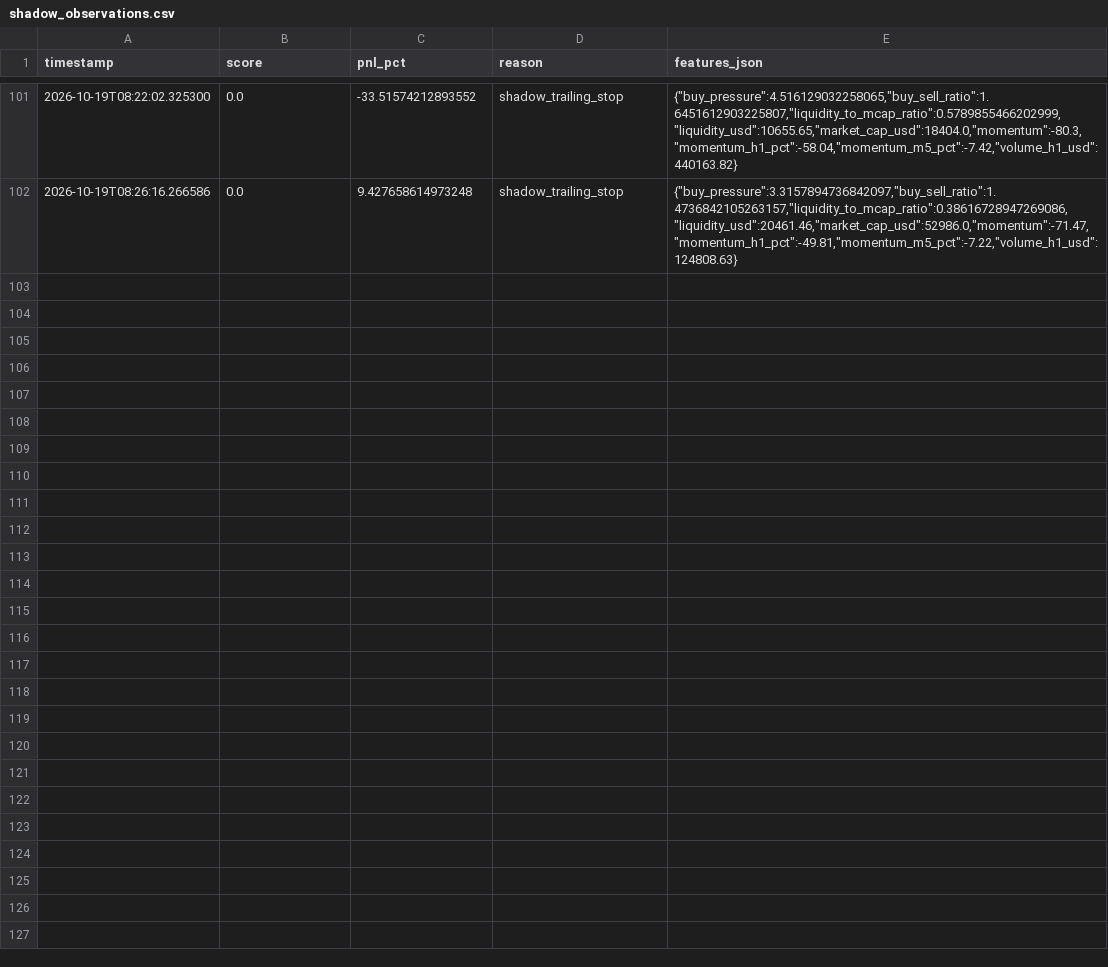
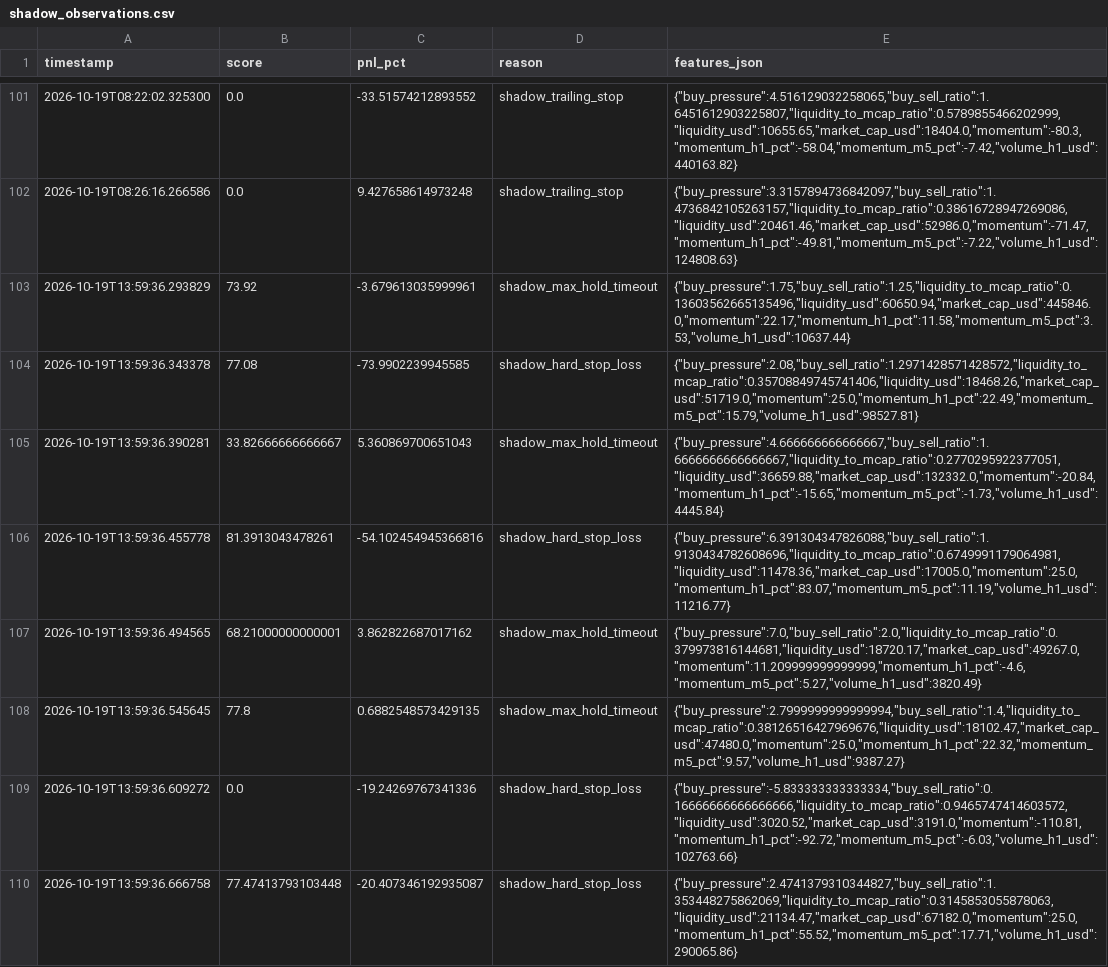
Before and after one commit to amincanani1985-web/meme-scanner-bot, a CSV file: shadow_observations.csv, drawn as a sheet; only a part is shown, gaps mark what is left out; the diff covers the shown part only; the diff names each change by its address in the sheet, - before the commit and + after, or states it on an @@ line.

```diff
--- a/shadow_observations.csv
+++ b/shadow_observations.csv
+row 103: 2026-10-19T13:59:36.293829 | 73.92 | -3.679613035999961 | shadow_max_hold_timeout | {"buy_pressure":1.75,"buy_sell_ratio":1.25,"liquidity_to_mcap_ratio":0.13603562665135496,"liquidity_usd":60650.94,"market_cap_usd":445846.0,"momentum":22.17,"momentum_h1_pct":11.58,"momentum_m5_pct":3.53,"volume_h1_usd":10637.44}
+row 104: 2026-10-19T13:59:36.343378 | 77.08 | -73.9902239945585 | shadow_hard_stop_loss | {"buy_pressure":2.08,"buy_sell_ratio":1.2971428571428572,"liquidity_to_mcap_ratio":0.35708849745741406,"liquidity_usd":18468.26,"market_cap_usd":51719.0,"momentum":25.0,"momentum_h1_pct":22.49,"momentum_m5_pct":15.79,"volume_h1_usd":98527.81}
+row 105: 2026-10-19T13:59:36.390281 | 33.82666666666667 | 5.360869700651043 | shadow_max_hold_timeout | {"buy_pressure":4.666666666666667,"buy_sell_ratio":1.6666666666666667,"liquidity_to_mcap_ratio":0.2770295922377051,"liquidity_usd":36659.88,"market_cap_usd":132332.0,"momentum":-20.84,"momentum_h1_pct":-15.65,"momentum_m5_pct":-1.73,"volume_h1_usd":4445.84}
+row 106: 2026-10-19T13:59:36.455778 | 81.3913043478261 | -54.102454945366816 | shadow_hard_stop_loss | {"buy_pressure":6.391304347826088,"buy_sell_ratio":1.9130434782608696,"liquidity_to_mcap_ratio":0.6749991179064981,"liquidity_usd":11478.36,"market_cap_usd":17005.0,"momentum":25.0,"momentum_h1_pct":83.07,"momentum_m5_pct":11.19,"volume_h1_usd":11216.77}
+row 107: 2026-10-19T13:59:36.494565 | 68.21000000000001 | 3.862822687017162 | shadow_max_hold_timeout | {"buy_pressure":7.0,"buy_sell_ratio":2.0,"liquidity_to_mcap_ratio":0.379973816144681,"liquidity_usd":18720.17,"market_cap_usd":49267.0,"momentum":11.209999999999999,"momentum_h1_pct":-4.6,"momentum_m5_pct":5.27,"volume_h1_usd":3820.49}
+row 108: 2026-10-19T13:59:36.545645 | 77.8 | 0.6882548573429135 | shadow_max_hold_timeout | {"buy_pressure":2.7999999999999994,"buy_sell_ratio":1.4,"liquidity_to_mcap_ratio":0.38126516427969676,"liquidity_usd":18102.47,"market_cap_usd":47480.0,"momentum":25.0,"momentum_h1_pct":22.32,"momentum_m5_pct":9.57,"volume_h1_usd":9387.27}
+row 109: 2026-10-19T13:59:36.609272 | 0.0 | -19.24269767341336 | shadow_hard_stop_loss | {"buy_pressure":-5.833333333333334,"buy_sell_ratio":0.16666666666666666,"liquidity_to_mcap_ratio":0.9465747414603572,"liquidity_usd":3020.52,"market_cap_usd":3191.0,"momentum":-110.81,"momentum_h1_pct":-92.72,"momentum_m5_pct":-6.03,"volume_h1_usd":102763.66}
+row 110: 2026-10-19T13:59:36.666758 | 77.47413793103448 | -20.407346192935087 | shadow_hard_stop_loss | {"buy_pressure":2.4741379310344827,"buy_sell_ratio":1.353448275862069,"liquidity_to_mcap_ratio":0.3145853055878063,"liquidity_usd":21134.47,"market_cap_usd":67182.0,"momentum":25.0,"momentum_h1_pct":55.52,"momentum_m5_pct":17.71,"volume_h1_usd":290065.86}
```
Also changed, not shown: 8 added rows elsewhere in this file, 4 other files.
